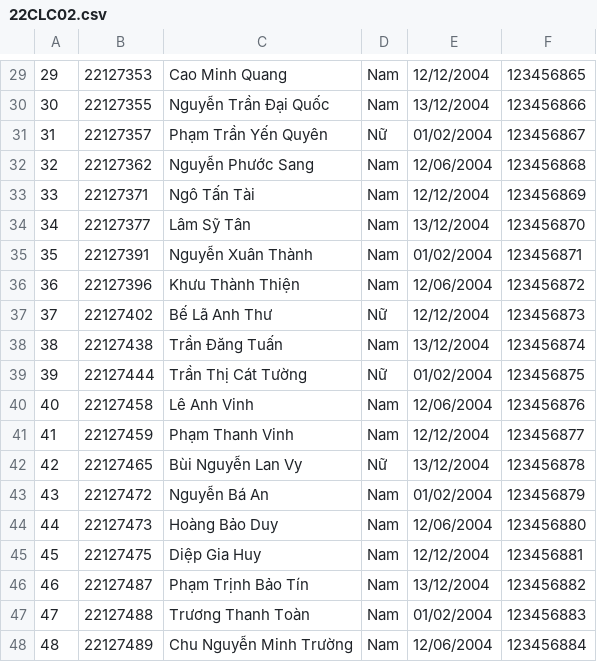
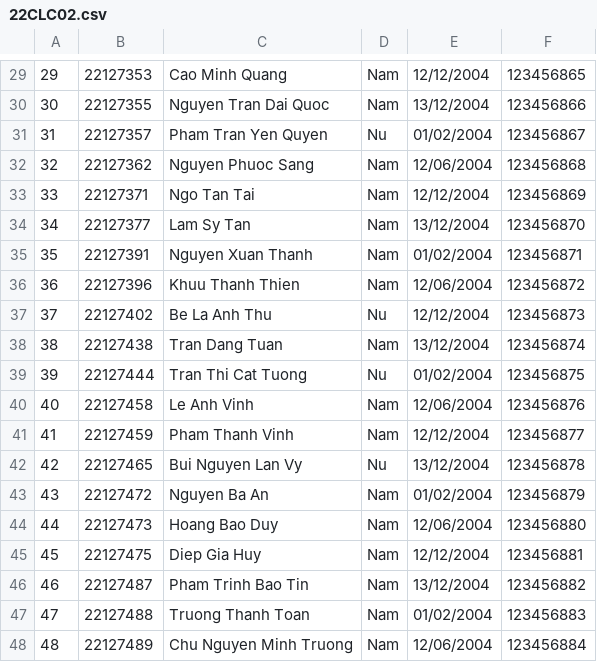
Before and after one commit to wasdqaz/22clc06_project_ktlt, a CSV file: 22CLC02.csv, drawn as a sheet; only a part is shown, gaps mark what is left out; the diff covers the shown part only.

```diff
--- a/22CLC02.csv
+++ b/22CLC02.csv
@@ -29,20 +29,20 @@
 29,	22127353,	Cao Minh Quang,	Nam,	12/12/2004,	123456865
-30,	22127355,	Nguyễn Trần Đại Quốc,	Nam,	13/12/2004,	123456866
-31,	22127357,	Phạm Trần Yến Quyên,	Nữ,	01/02/2004,	123456867
-32,	22127362,	Nguyễn Phước Sang,	Nam,	12/06/2004,	123456868
-33,	22127371,	Ngô Tấn Tài,	Nam,	12/12/2004,	123456869
-34,	22127377,	Lâm Sỹ Tân,	Nam,	13/12/2004,	123456870
-35,	22127391,	Nguyễn Xuân Thành,	Nam,	01/02/2004,	123456871
-36,	22127396,	Khưu Thành Thiện,	Nam,	12/06/2004,	123456872
-37,	22127402,	Bế Lã Anh Thư,	Nữ,	12/12/2004,	123456873
-38,	22127438,	Trần Đăng Tuấn,	Nam,	13/12/2004,	123456874
-39,	22127444,	Trần Thị Cát Tường,	Nữ,	01/02/2004,	123456875
-40,	22127458,	Lê Anh Vinh,	Nam,	12/06/2004,	123456876
-41,	22127459,	Phạm Thanh Vinh,	Nam,	12/12/2004,	123456877
-42,	22127465,	Bùi Nguyễn Lan Vy,	Nữ,	13/12/2004,	123456878
-43,	22127472,	Nguyễn Bá An,	Nam,	01/02/2004,	123456879
-44,	22127473,	Hoàng Bảo Duy,	Nam,	12/06/2004,	123456880
-45,	22127475,	Diệp Gia Huy,	Nam,	12/12/2004,	123456881
-46,	22127487,	Phạm Trịnh Bảo Tín,	Nam,	13/12/2004,	123456882
-47,	22127488,	Trương Thanh Toàn,	Nam,	01/02/2004,	123456883
-48,	22127489,	Chu Nguyễn Minh Trường,	Nam,	12/06/2004,	123456884
+30,	22127355,	Nguyen Tran Dai Quoc,	Nam,	13/12/2004,	123456866
+31,	22127357,	Pham Tran Yen Quyen,	Nu,	01/02/2004,	123456867
+32,	22127362,	Nguyen Phuoc Sang,	Nam,	12/06/2004,	123456868
+33,	22127371,	Ngo Tan Tai,	Nam,	12/12/2004,	123456869
+34,	22127377,	Lam Sy Tan,	Nam,	13/12/2004,	123456870
+35,	22127391,	Nguyen Xuan Thanh,	Nam,	01/02/2004,	123456871
+36,	22127396,	Khuu Thanh Thien,	Nam,	12/06/2004,	123456872
+37,	22127402,	Be La Anh Thu,	Nu,	12/12/2004,	123456873
+38,	22127438,	Tran Dang Tuan,	Nam,	13/12/2004,	123456874
+39,	22127444,	Tran Thi Cat Tuong,	Nu,	01/02/2004,	123456875
+40,	22127458,	Le Anh Vinh,	Nam,	12/06/2004,	123456876
+41,	22127459,	Pham Thanh Vinh,	Nam,	12/12/2004,	123456877
+42,	22127465,	Bui Nguyen Lan Vy,	Nu,	13/12/2004,	123456878
+43,	22127472,	Nguyen Ba An,	Nam,	01/02/2004,	123456879
+44,	22127473,	Hoang Bao Duy,	Nam,	12/06/2004,	123456880
+45,	22127475,	Diep Gia Huy,	Nam,	12/12/2004,	123456881
+46,	22127487,	Pham Trinh Bao Tin,	Nam,	13/12/2004,	123456882
+47,	22127488,	Truong Thanh Toan,	Nam,	01/02/2004,	123456883
+48,	22127489,	Chu Nguyen Minh Truong,	Nam,	12/06/2004,	123456884
```
Also changed, not shown: 30 edited cells elsewhere in this file, 22CLC01.csv, 1 other file.
